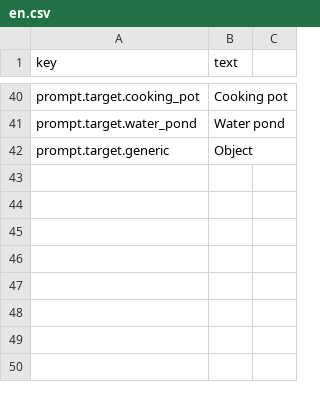
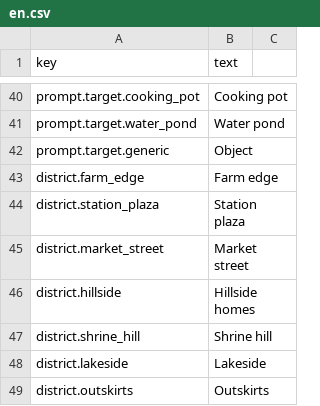
Before and after one commit to SatohJiro/game2d, a CSV file: assets/i18n/en.csv, drawn as a sheet; only a part is shown, gaps mark what is left out.

```diff
--- a/assets/i18n/en.csv
+++ b/assets/i18n/en.csv
@@ -42 +42,8 @@ prompt.target.water_pond,Water pond
 prompt.target.generic,Object
+district.farm_edge,Farm edge
+district.station_plaza,Station plaza
+district.market_street,Market street
+district.hillside,Hillside homes
+district.shrine_hill,Shrine hill
+district.lakeside,Lakeside
+district.outskirts,Outskirts
```
Also changed, not shown: assets/i18n/vi.csv, 14 other files.
